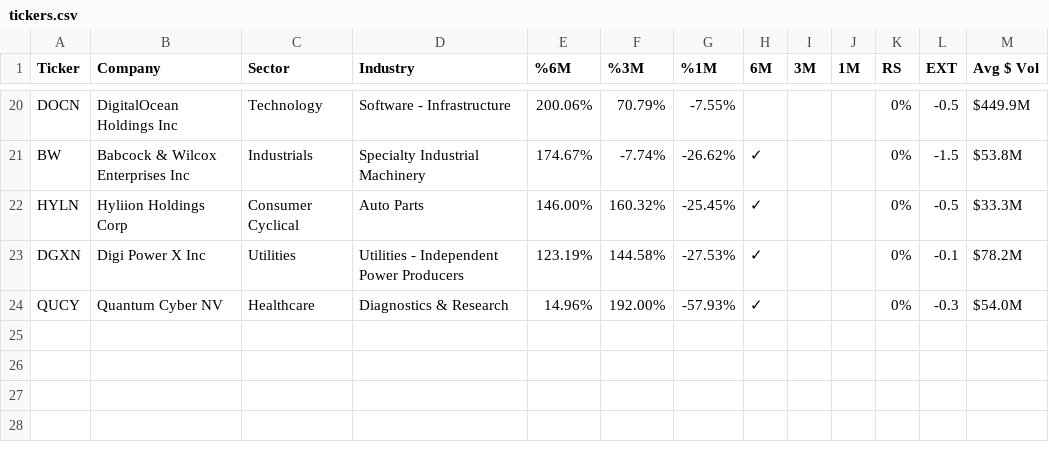
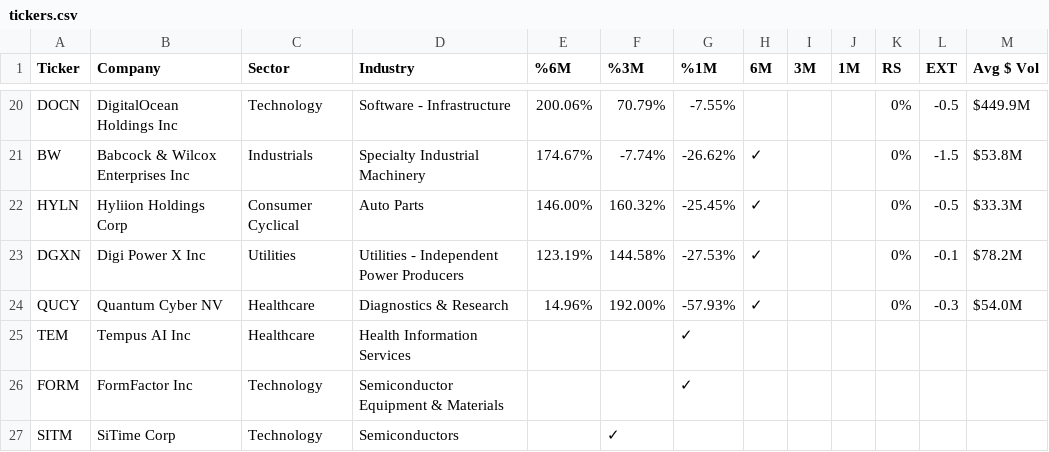
Before and after one commit to tuxcanfly/breakingout.xyz, a CSV file: tickers.csv, drawn as a sheet; only a part is shown, gaps mark what is left out.

```diff
--- a/tickers.csv
+++ b/tickers.csv
@@ -24 +24,4 @@ DGXN,"Digi Power X Inc",Utilities,"Utilities - Independent Power Producers",123.
 QUCY,"Quantum Cyber NV",Healthcare,"Diagnostics & Research",14.96%,192.00%,-57.93%,✓,,,0%,-0.3,"$54.0M"
+TEM,"Tempus AI Inc",Healthcare,"Health Information Services",,,✓,,,
+FORM,"FormFactor Inc",Technology,"Semiconductor Equipment & Materials",,,✓,,,
+SITM,"SiTime Corp",Technology,Semiconductors,,✓,,,,
```
Also changed, not shown: 1 other file.
